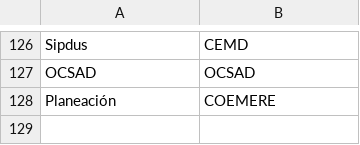
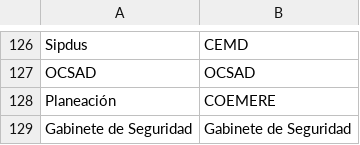
Before and after one commit to thelonious9/Enlaces, a CSV file: Dependencia.csv, drawn as a sheet; only a part is shown, gaps mark what is left out; the diff names each change by its address in the sheet, - before the commit and + after, or states it on an @@ line.

```diff
--- a/Dependencia.csv
+++ b/Dependencia.csv
+row 129: Gabinete de Seguridad | Gabinete de Seguridad
```
Also changed, not shown: Firma.csv, Medio.csv, 1 other file.
